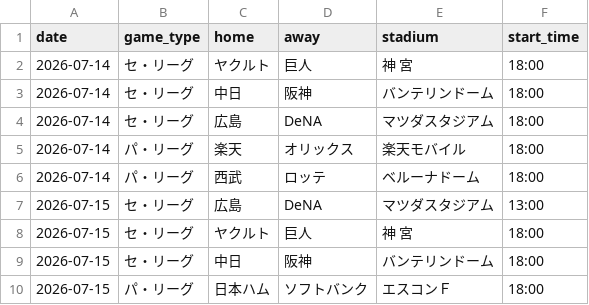
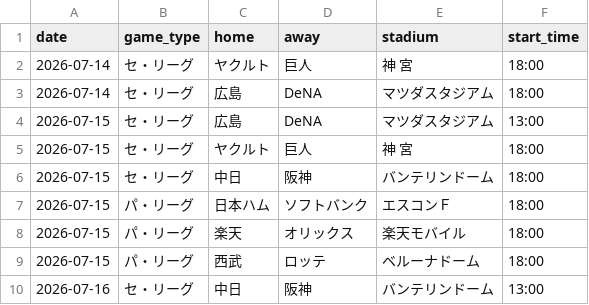
Before and after one commit to hrt2223/npb-elo, a CSV file: npb/2026/output/upcoming_schedule.csv, drawn as a sheet; only a part is shown; the shorter side is filled out with more unchanged rows; the diff names each change by its address in the sheet, - before the commit and + after, or states it on an @@ line.

```diff
--- a/npb/2026/output/upcoming_schedule.csv
+++ b/npb/2026/output/upcoming_schedule.csv
-row 3: 2026-07-14 | セ・リーグ | 中日 | 阪神 | バンテリンドーム | 18:00
-row 5: 2026-07-14 | パ・リーグ | 楽天 | オリックス | 楽天モバイル | 18:00
-row 6: 2026-07-14 | パ・リーグ | 西武 | ロッテ | ベルーナドーム | 18:00
```
Also changed, not shown: npb/2026/output/today_probabilities.csv, 1 other file.
